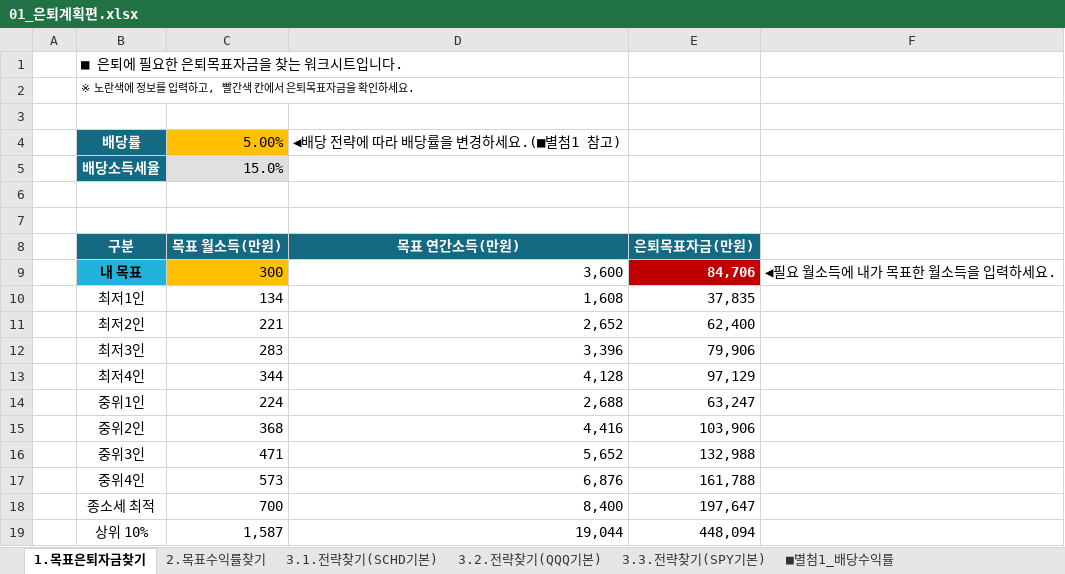
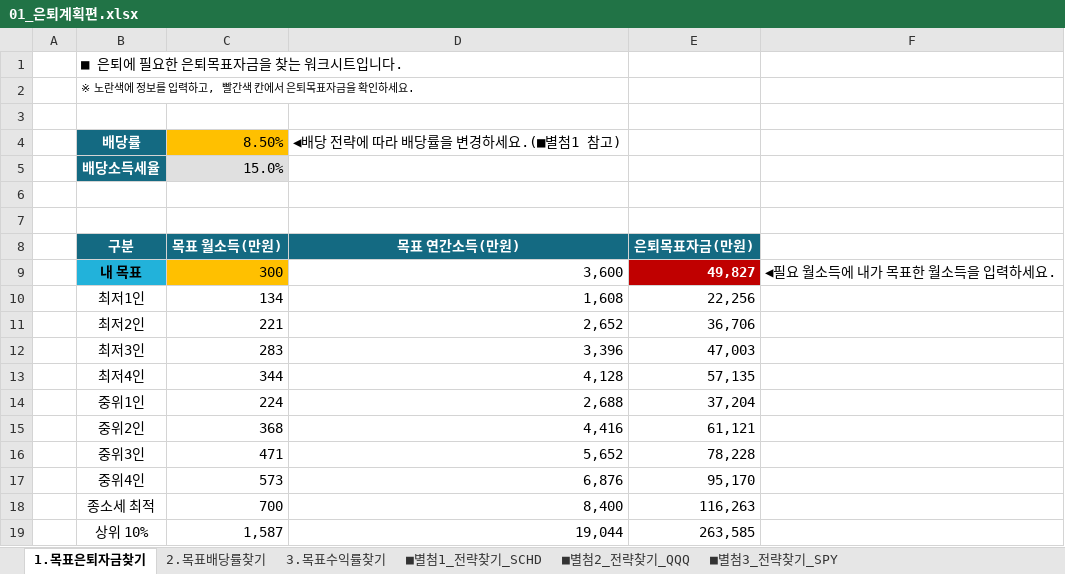
Before and after one commit to sdjhs0327/ws_fn, an Excel workbook: data/01_은퇴계획편.xlsx, sheet 1.목표은퇴자금찾기, drawn as a sheet; values as stored, in another font and other column widths than the file's, no borders; the diff names each change by its address in the sheet, - before the commit and + after, or states it on an @@ line.

```diff
--- a/data/01_은퇴계획편.xlsx (sheet 1.목표은퇴자금찾기)
+++ b/data/01_은퇴계획편.xlsx (sheet 1.목표은퇴자금찾기)
-sheet tab: 2.목표수익률찾기
+sheet tab: 3.목표수익률찾기
-sheet tab: 3.1.전략찾기(SCHD기본)
+sheet tab: ■별첨1_전략찾기_SCHD
-sheet tab: 3.2.전략찾기(QQQ기본)
+sheet tab: ■별첨2_전략찾기_QQQ
-sheet tab: 3.3.전략찾기(SPY기본)
+sheet tab: ■별첨3_전략찾기_SPY
-sheet tab: ■별첨1_배당수익률
+sheet tab: 2.목표배당률찾기
@@ sheet tab order changed: 1.목표은퇴자금찾기 | 2.목표배당률찾기 | 3.목표수익률찾기 | ■별첨1_전략찾기_SCHD | ■별첨2_전략찾기_QQQ | ■별첨3_전략찾기_SPY @@
-C4: 5.00%
+C4: 8.50%
-E9: 84,706
+E9: 49,827
-E10: 37,835
+E10: 22,256
-E11: 62,400
+E11: 36,706
-E12: 79,906
+E12: 47,003
-E13: 97,129
+E13: 57,135
-E14: 63,247
+E14: 37,204
-E15: 103,906
+E15: 61,121
-E16: 132,988
+E16: 78,228
-E17: 161,788
+E17: 95,170
-E18: 197,647
+E18: 116,263
-E19: 448,094
+E19: 263,585
```
Also changed, not shown: sheet 2.목표배당률찾기, hidden cells.
